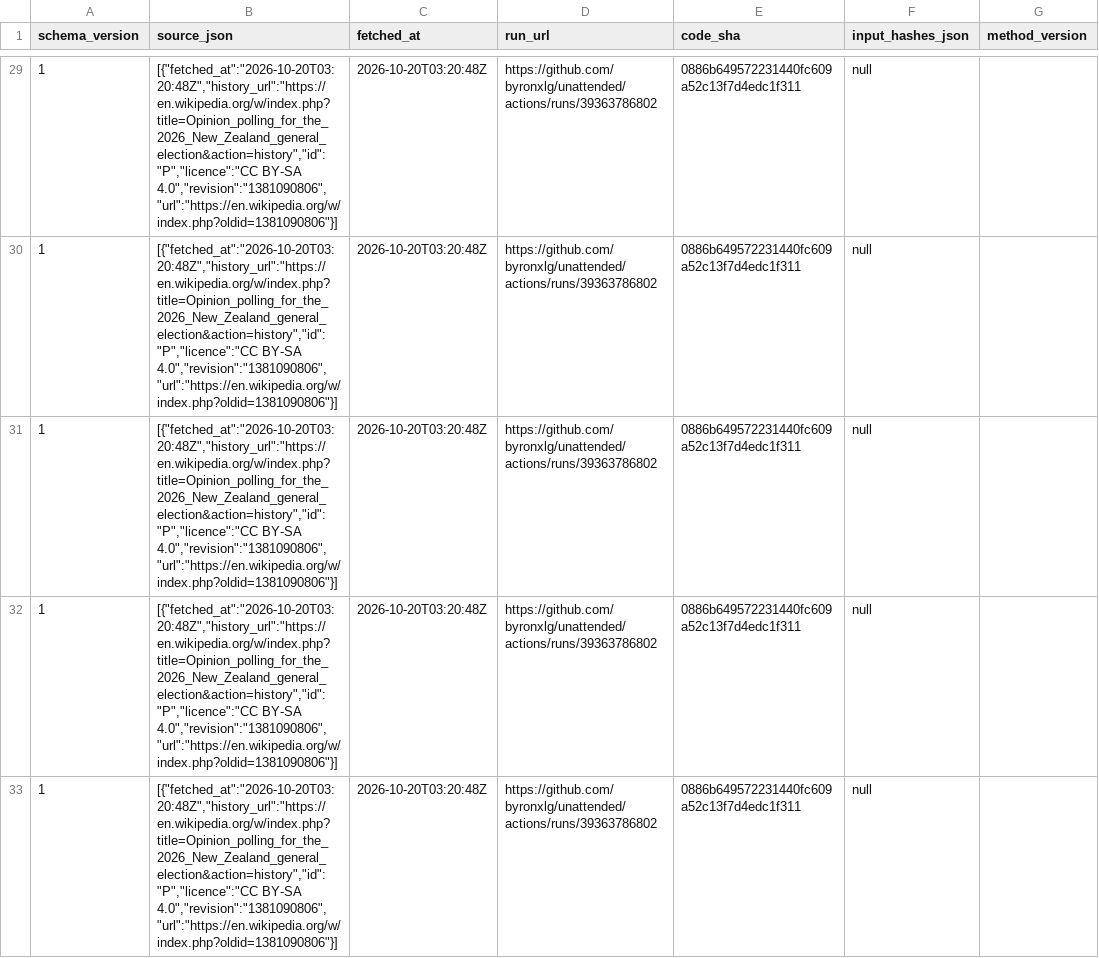
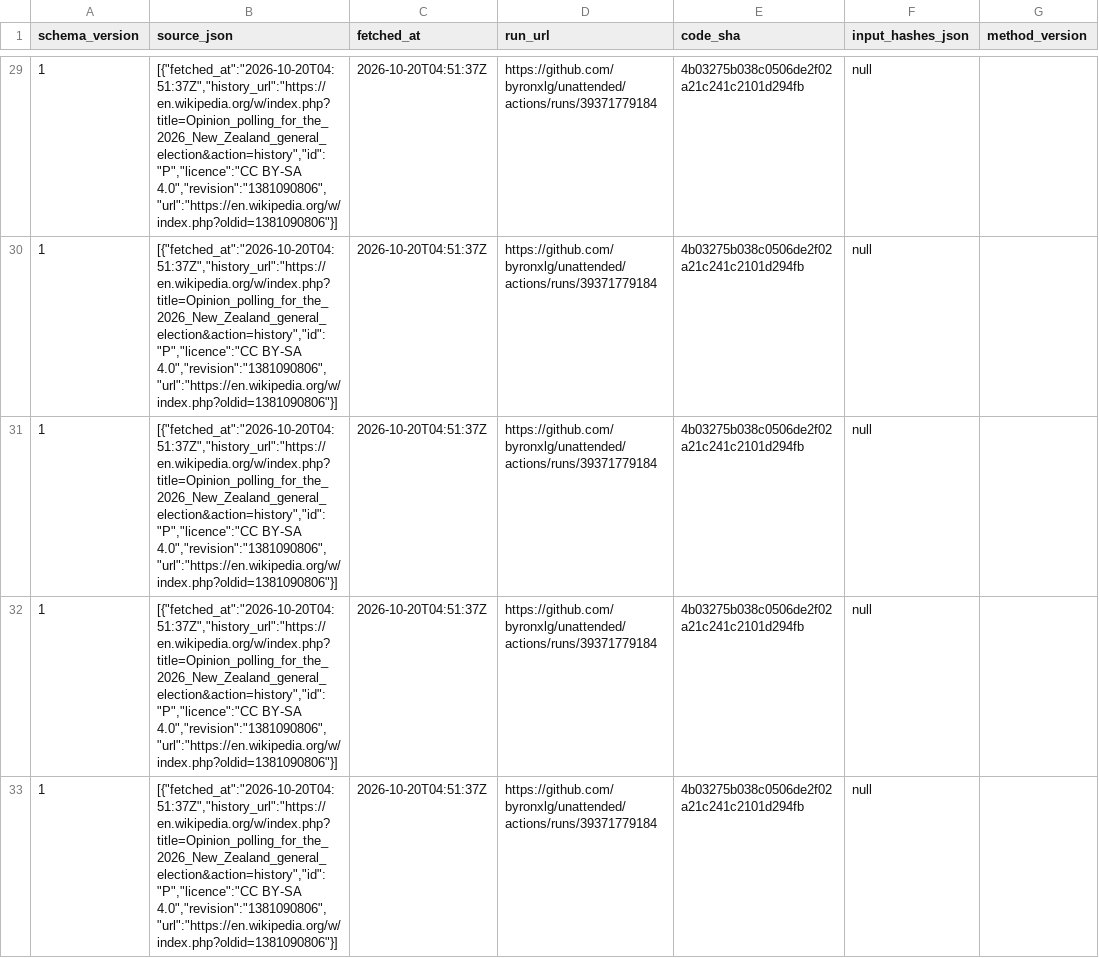
Before and after one commit to byronxlg/unattended, a CSV file: product/nz_election/data/polls.csv, drawn as a sheet; only a part is shown, gaps mark what is left out; the diff covers the shown part only; the diff names each change by its address in the sheet, - before the commit and + after, or states it on an @@ line.

```diff
--- a/product/nz_election/data/polls.csv
+++ b/product/nz_election/data/polls.csv
-B29:B33 (source_json): [{"fetched_at":"2026-10-20T03:20:48Z","history_url":"https://en.wikipedia.org/w/index.php?title=Opinion_polling_for_the_2026_New_Zealand_general_election&action=history","id":"P","licence":"CC BY-SA 4.0","revision":"1381090806","url":"https://en.wikipedia.org/w/index.php?oldid=1381090806"}]
+B29:B33 (source_json): [{"fetched_at":"2026-10-20T04:51:37Z","history_url":"https://en.wikipedia.org/w/index.php?title=Opinion_polling_for_the_2026_New_Zealand_general_election&action=history","id":"P","licence":"CC BY-SA 4.0","revision":"1381090806","url":"https://en.wikipedia.org/w/index.php?oldid=1381090806"}]
-C29:C33 (fetched_at): 2026-10-20T03:20:48Z
+C29:C33 (fetched_at): 2026-10-20T04:51:37Z
-D29:D33 (run_url): https://github.com/byronxlg/unattended/actions/runs/39363786802
+D29:D33 (run_url): https://github.com/byronxlg/unattended/actions/runs/39371779184
-E29:E33 (code_sha): 0886b649572231440fc609a52c13f7d4edc1f311
+E29:E33 (code_sha): 4b03275b038c0506de2f02a21c241c2101d294fb
```
Also changed, not shown: 156 edited cells elsewhere in this file, product/nz_election/data/averages.csv, product/nz_election/data/manifest.csv, 7 other files.
